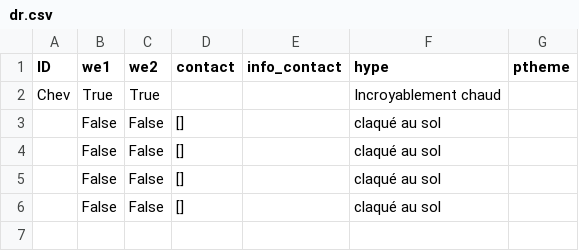
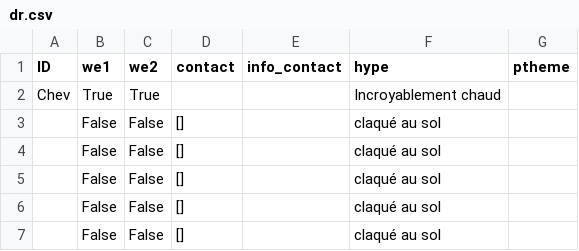
Before and after one commit to ptitchev/private_streamlit, a CSV file: data/dr.csv, drawn as a sheet; the diff names each change by its address in the sheet, - before the commit and + after, or states it on an @@ line.

Commit message:
Updated

```diff
--- a/data/dr.csv
+++ b/data/dr.csv
+row 7:  | False | False | [] |  | claqué au sol
```
